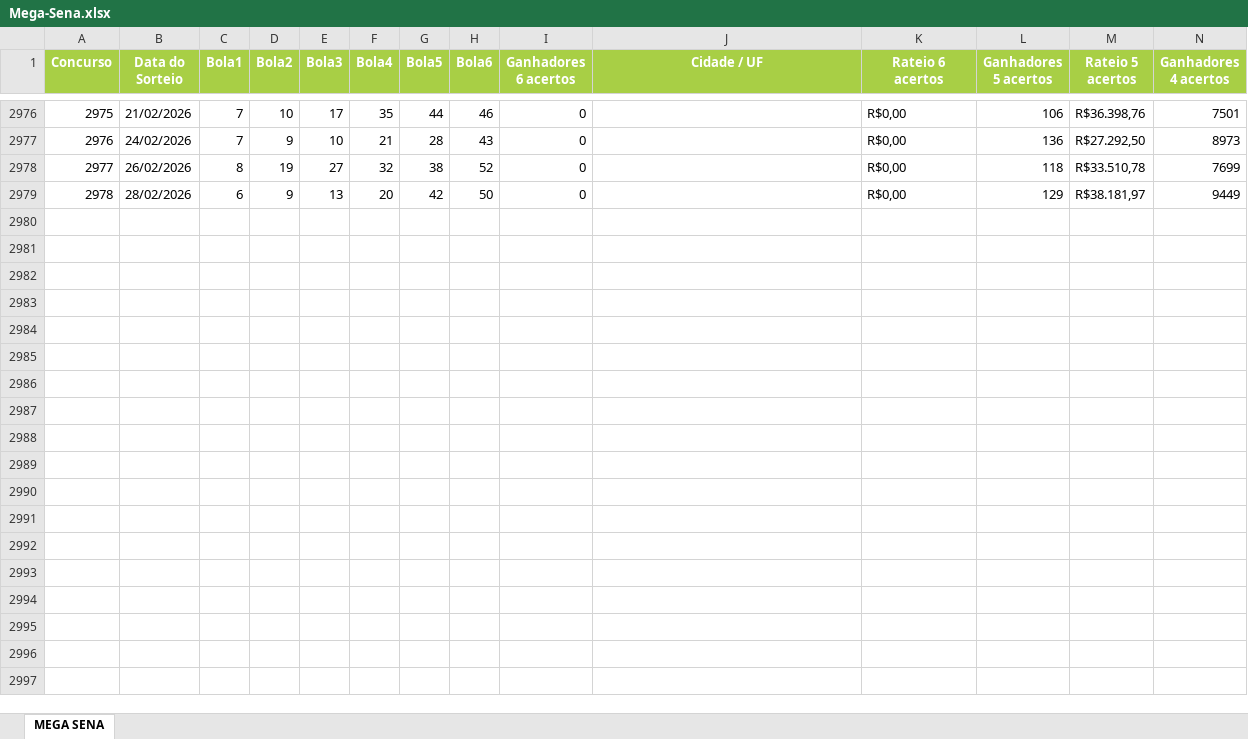
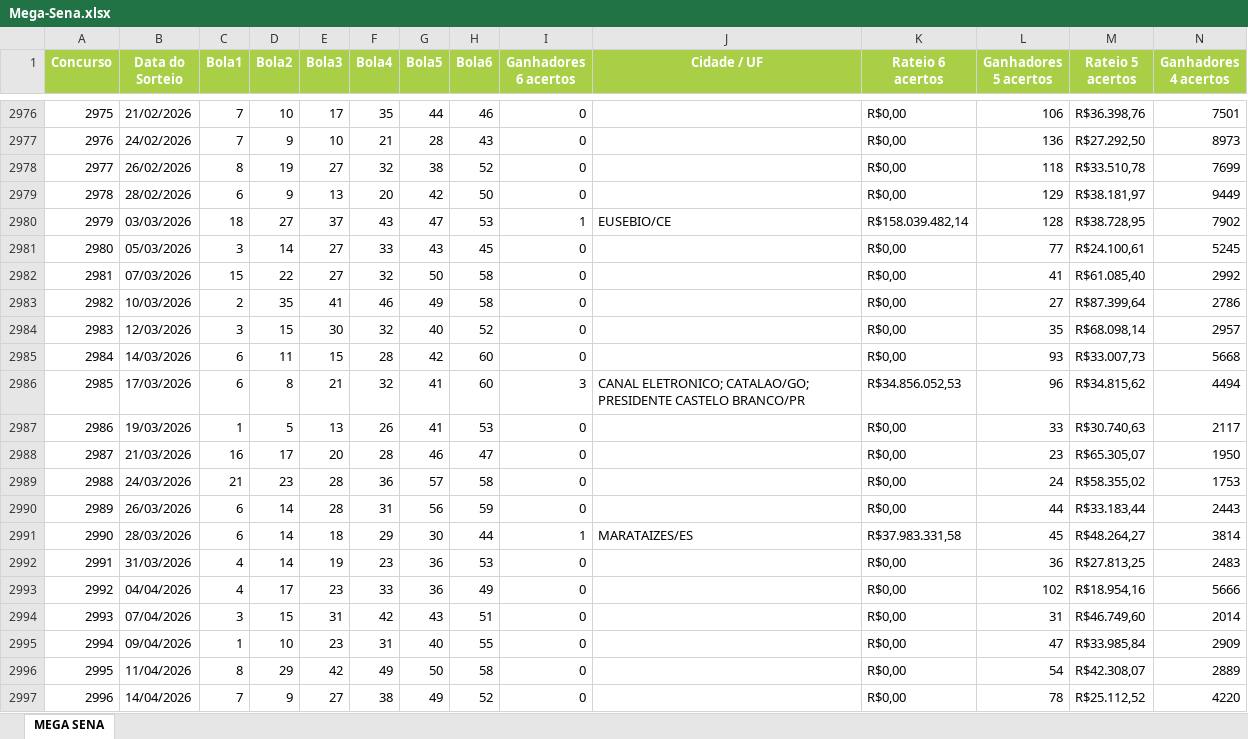
Before and after one commit to ChicoFullStack/lotofacil, an Excel workbook: public/Mega-Sena.xlsx, sheet MEGA SENA, drawn as a sheet; only a part is shown, gaps mark what is left out; values as stored, in another font and other column widths than the file's, no borders; rows hold the shown columns only; the diff covers the shown part only; the diff names each change by its address in the sheet, - before the commit and + after, or states it on an @@ line.

Commit message:
feat: add Mega-Sena and Quina spreadsheet files to public assets

```diff
--- a/public/Mega-Sena.xlsx (sheet MEGA SENA)
+++ b/public/Mega-Sena.xlsx (sheet MEGA SENA)
+row 2980: 2979 | 03/03/2026 | 18 | 27 | 37 | 43 | 47 | 53 | 1 | EUSEBIO/CE | R$158.039.482,14 | 128 | R$38.728,95 | 7902
+row 2981: 2980 | 05/03/2026 | 3 | 14 | 27 | 33 | 43 | 45 | 0 |  | R$0,00 | 77 | R$24.100,61 | 5245
+row 2982: 2981 | 07/03/2026 | 15 | 22 | 27 | 32 | 50 | 58 | 0 |  | R$0,00 | 41 | R$61.085,40 | 2992
+row 2983: 2982 | 10/03/2026 | 2 | 35 | 41 | 46 | 49 | 58 | 0 |  | R$0,00 | 27 | R$87.399,64 | 2786
+row 2984: 2983 | 12/03/2026 | 3 | 15 | 30 | 32 | 40 | 52 | 0 |  | R$0,00 | 35 | R$68.098,14 | 2957
+row 2985: 2984 | 14/03/2026 | 6 | 11 | 15 | 28 | 42 | 60 | 0 |  | R$0,00 | 93 | R$33.007,73 | 5668
+row 2986: 2985 | 17/03/2026 | 6 | 8 | 21 | 32 | 41 | 60 | 3 | CANAL ELETRONICO; CATALAO/GO; PRESIDENTE CASTELO BRANCO/PR | R$34.856.052,53 | 96 | R$34.815,62 | 4494
+row 2987: 2986 | 19/03/2026 | 1 | 5 | 13 | 26 | 41 | 53 | 0 |  | R$0,00 | 33 | R$30.740,63 | 2117
+row 2988: 2987 | 21/03/2026 | 16 | 17 | 20 | 28 | 46 | 47 | 0 |  | R$0,00 | 23 | R$65.305,07 | 1950
+row 2989: 2988 | 24/03/2026 | 21 | 23 | 28 | 36 | 57 | 58 | 0 |  | R$0,00 | 24 | R$58.355,02 | 1753
+row 2990: 2989 | 26/03/2026 | 6 | 14 | 28 | 31 | 56 | 59 | 0 |  | R$0,00 | 44 | R$33.183,44 | 2443
+row 2991: 2990 | 28/03/2026 | 6 | 14 | 18 | 29 | 30 | 44 | 1 | MARATAIZES/ES | R$37.983.331,58 | 45 | R$48.264,27 | 3814
+row 2992: 2991 | 31/03/2026 | 4 | 14 | 19 | 23 | 36 | 53 | 0 |  | R$0,00 | 36 | R$27.813,25 | 2483
+row 2993: 2992 | 04/04/2026 | 4 | 17 | 23 | 33 | 36 | 49 | 0 |  | R$0,00 | 102 | R$18.954,16 | 5666
+row 2994: 2993 | 07/04/2026 | 3 | 15 | 31 | 42 | 43 | 51 | 0 |  | R$0,00 | 31 | R$46.749,60 | 2014
+row 2995: 2994 | 09/04/2026 | 1 | 10 | 23 | 31 | 40 | 55 | 0 |  | R$0,00 | 47 | R$33.985,84 | 2909
+row 2996: 2995 | 11/04/2026 | 8 | 29 | 42 | 49 | 50 | 58 | 0 |  | R$0,00 | 54 | R$42.308,07 | 2889
+row 2997: 2996 | 14/04/2026 | 7 | 9 | 27 | 38 | 49 | 52 | 0 |  | R$0,00 | 78 | R$25.112,52 | 4220
```
Also changed, not shown: 39 added rows elsewhere in this sheet, public/Quina.xlsx, 1 other file.
